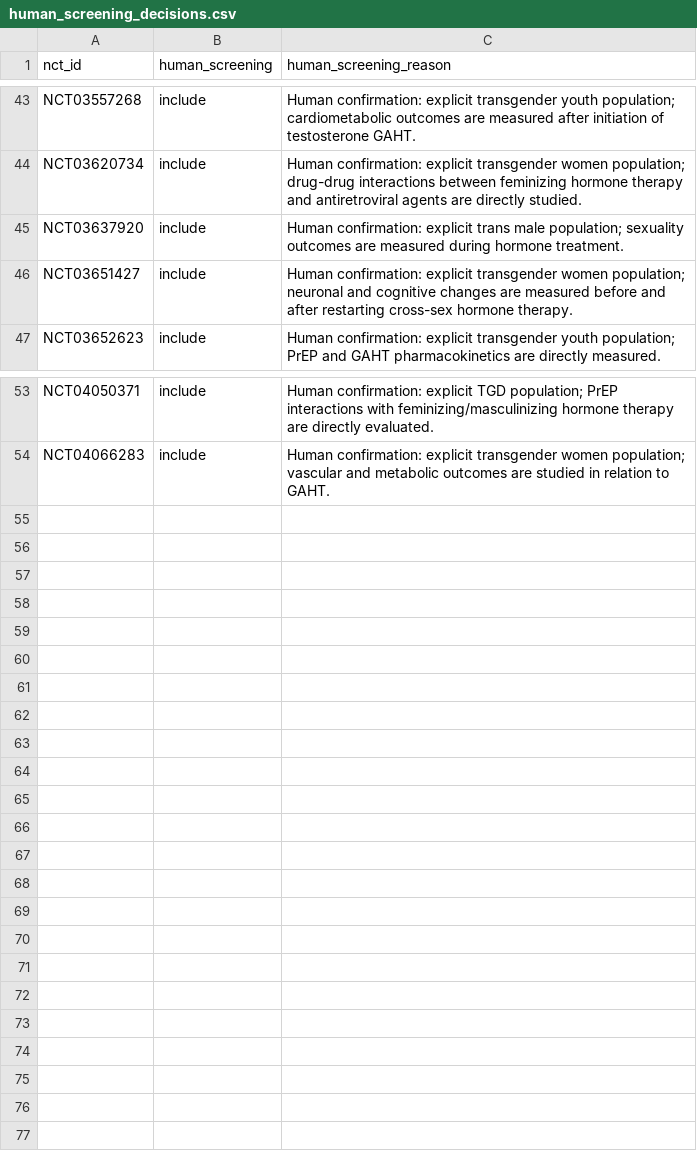
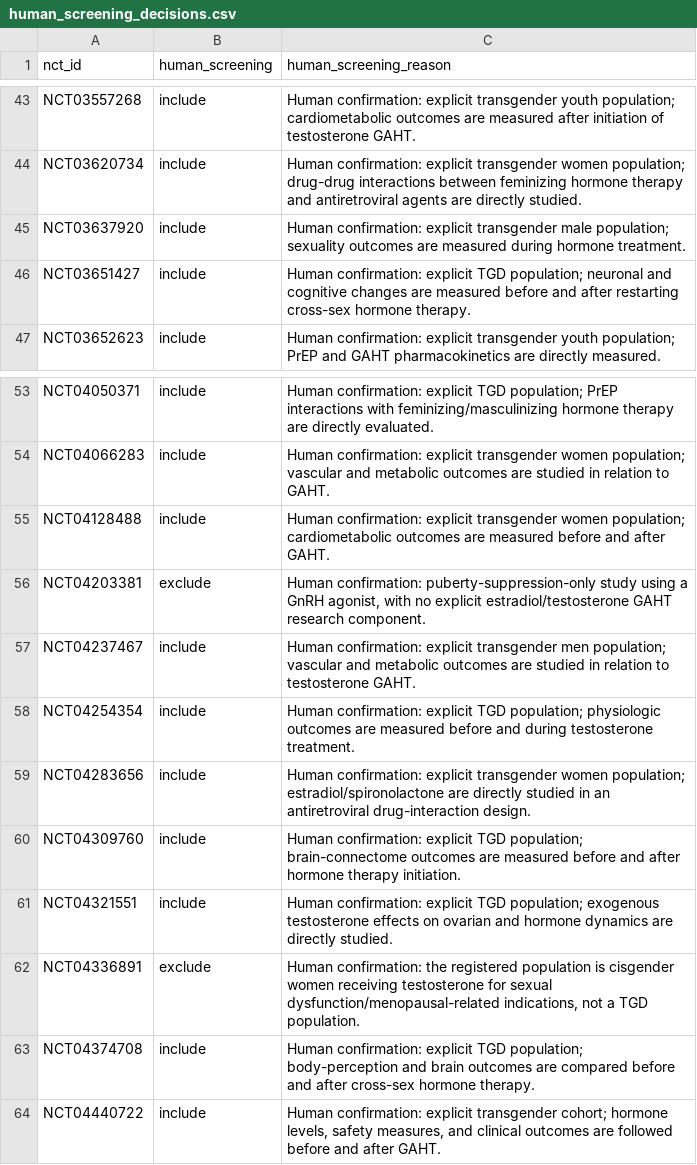
Before and after one commit to madebytommi/gaht-trialscope, a CSV file: data/human_screening_decisions.csv, drawn as a sheet; only a part is shown, gaps mark what is left out.

Commit message:
Record human decisions for screening studies 41-50

```diff
--- a/data/human_screening_decisions.csv
+++ b/data/human_screening_decisions.csv
@@ -44,4 +44,4 @@ NCT03557268,include,"Human confirmation: explicit transgender youth population;
 NCT03620734,include,"Human confirmation: explicit transgender women population; drug-drug interactions between feminizing hormone therapy and antiretroviral agents are directly studied."
-NCT03637920,include,"Human confirmation: explicit trans male population; sexuality outcomes are measured during hormone treatment."
-NCT03651427,include,"Human confirmation: explicit transgender women population; neuronal and cognitive changes are measured before and after restarting cross-sex hormone therapy."
+NCT03637920,include,"Human confirmation: explicit transgender male population; sexuality outcomes are measured during hormone treatment."
+NCT03651427,include,"Human confirmation: explicit TGD population; neuronal and cognitive changes are measured before and after restarting cross-sex hormone therapy."
 NCT03652623,include,"Human confirmation: explicit transgender youth population; PrEP and GAHT pharmacokinetics are directly measured."
@@ -54 +54,11 @@ NCT04050371,include,"Human confirmation: explicit TGD population; PrEP interacti
 NCT04066283,include,"Human confirmation: explicit transgender women population; vascular and metabolic outcomes are studied in relation to GAHT."
+NCT04128488,include,"Human confirmation: explicit transgender women population; cardiometabolic outcomes are measured before and after GAHT."
+NCT04203381,exclude,"Human confirmation: puberty-suppression-only study using a GnRH agonist, with no explicit estradiol/testosterone GAHT research component."
+NCT04237467,include,"Human confirmation: explicit transgender men population; vascular and metabolic outcomes are studied in relation to testosterone GAHT."
+NCT04254354,include,"Human confirmation: explicit TGD population; physiologic outcomes are measured before and during testosterone treatment."
+NCT04283656,include,"Human confirmation: explicit transgender women population; estradiol/spironolactone are directly studied in an antiretroviral drug-interaction design."
+NCT04309760,include,"Human confirmation: explicit TGD population; brain-connectome outcomes are measured before and after hormone therapy initiation."
+NCT04321551,include,"Human confirmation: explicit TGD population; exogenous testosterone effects on ovarian and hormone dynamics are directly studied."
+NCT04336891,exclude,"Human confirmation: the registered population is cisgender women receiving testosterone for sexual dysfunction/menopausal-related indications, not a TGD population."
+NCT04374708,include,"Human confirmation: explicit TGD population; body-perception and brain outcomes are compared before and after cross-sex hormone therapy."
+NCT04440722,include,"Human confirmation: explicit transgender cohort; hormone levels, safety measures, and clinical outcomes are followed before and after GAHT."
```
